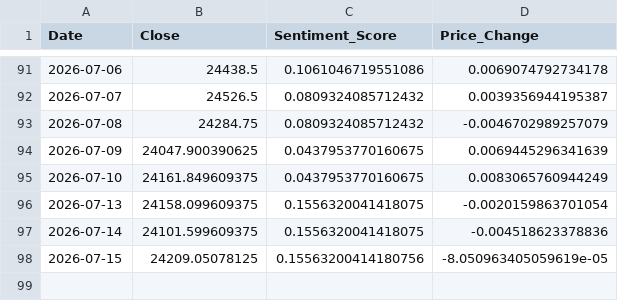
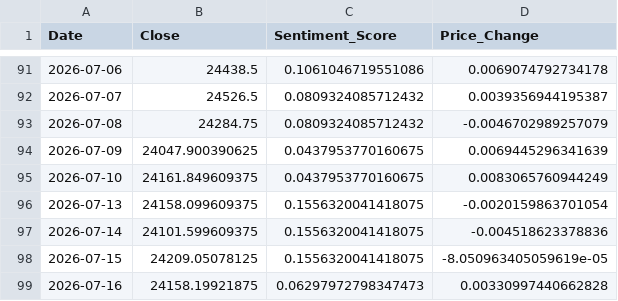
Before and after one commit to Sims9218/NIFTY50-Sentiment-Analyzer, a CSV file: market_data.csv, drawn as a sheet; only a part is shown, gaps mark what is left out.

```diff
--- a/market_data.csv
+++ b/market_data.csv
@@ -97,2 +97,3 @@ Date,Close,Sentiment_Score,Price_Change
 2026-07-14,24101.599609375,0.1556320041418075,-0.004518623378836
-2026-07-15,24209.05078125,0.15563200414180756,-8.050963405059619e-05
+2026-07-15,24209.05078125,0.1556320041418075,-8.050963405059619e-05
+2026-07-16,24158.19921875,0.06297972798347473,0.00330997440662828
```
Also changed, not shown: 1 other file.
